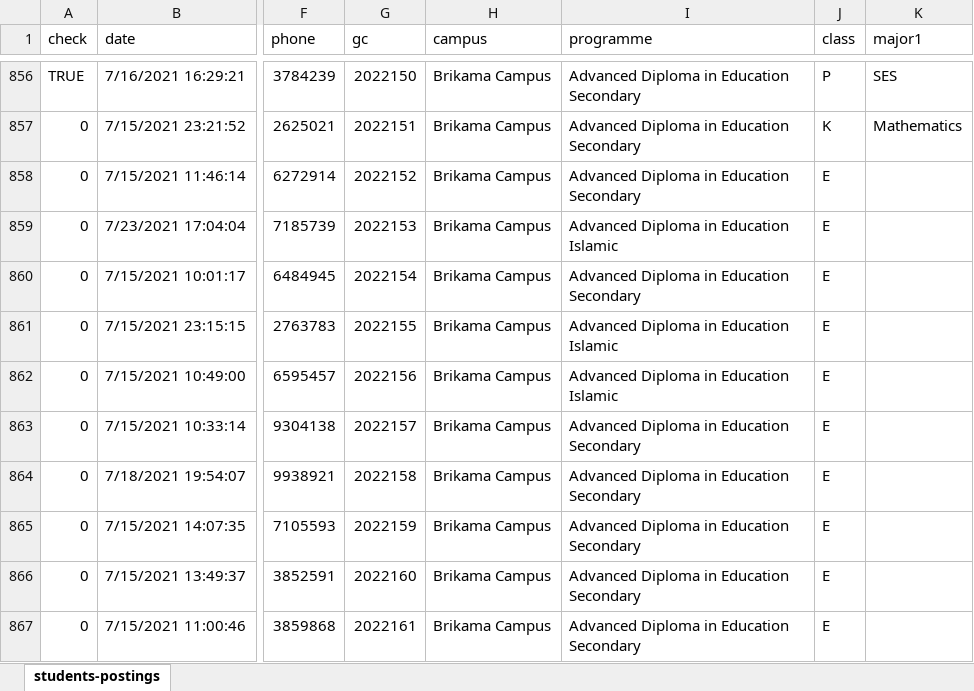
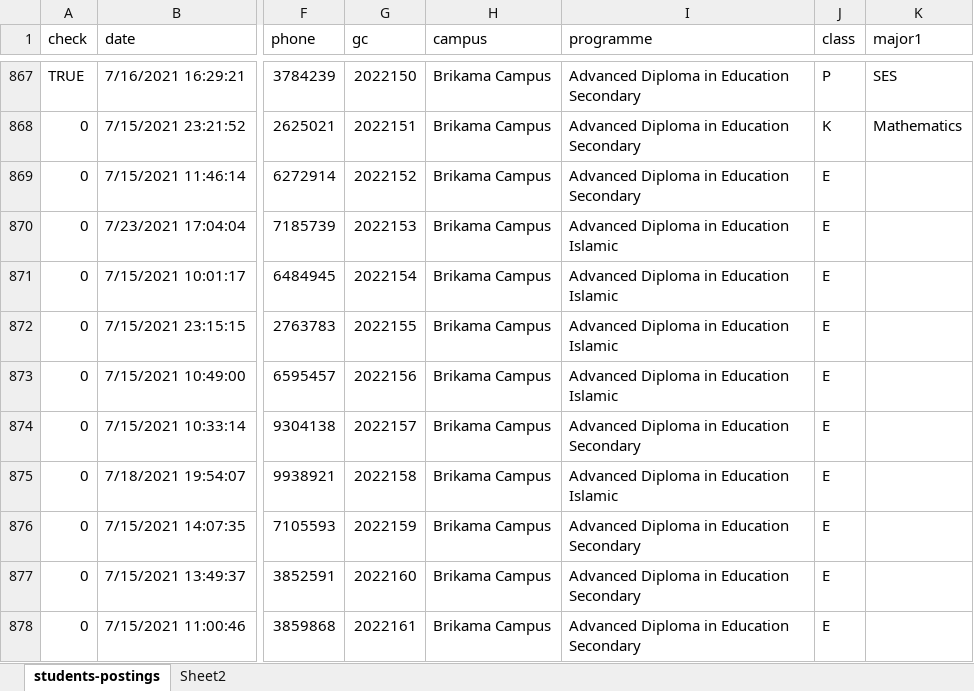
Before and after one commit to gambia-college/data-processing-template, an Excel workbook: _data/students-postings.xlsx, sheet students-postings, drawn as a sheet; only a part is shown, gaps mark what is left out; values as stored, in another font and other column widths than the file's, no cell formats; conditional formats not drawn; addresses are those after the commit; the diff covers the shown part only; the diff names each change by its address in the sheet, - before the commit and + after, or states it on an @@ line.

```diff
--- a/_data/students-postings.xlsx (sheet students-postings)
+++ b/_data/students-postings.xlsx (sheet students-postings)
+sheet tab: Sheet2
-I871 (programme): Advanced Diploma in Education Secondary
+I871 (programme): Advanced Diploma in Education Islamic
-I875 (programme): Advanced Diploma in Education Secondary
+I875 (programme): Advanced Diploma in Education Islamic
```
Also changed, not shown: 72 added rows, 6 removed rows, 2 moved rows and 269 edited cells elsewhere in this sheet, cell formats, 9 other files.
